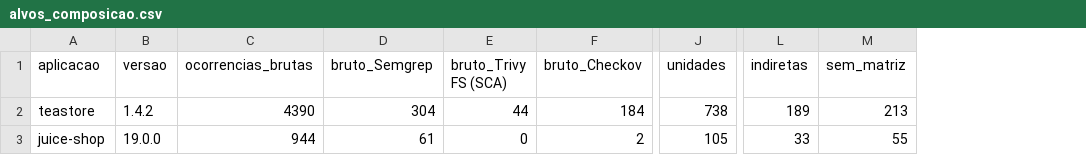
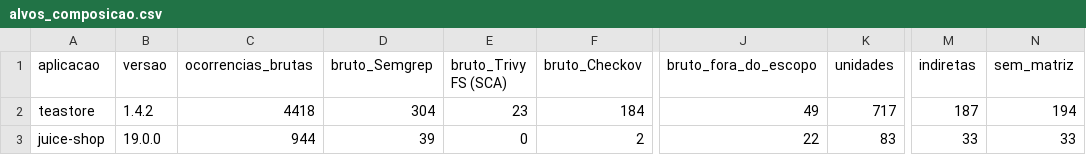
Before and after one commit to Ayrtonguimaraes/sbseg2026-replicacao-devsecops, a CSV file: etapa-02/results/alvos_composicao.csv, drawn as a sheet; only a part is shown, gaps mark what is left out; addresses are those after the commit; the diff names each change by its address in the sheet, - before the commit and + after, or states it on an @@ line.

```diff
--- a/etapa-02/results/alvos_composicao.csv
+++ b/etapa-02/results/alvos_composicao.csv
+column J (bruto_fora_do_escopo), rows 2-3: 49 | 22
-C2 (ocorrencias_brutas): 4390
+C2 (ocorrencias_brutas): 4418
-E2 (bruto_Trivy FS (SCA)): 44
+E2 (bruto_Trivy FS (SCA)): 23
-K2 (unidades): 738
+K2 (unidades): 717
-M2 (indiretas): 189
+M2 (indiretas): 187
-N2 (sem_matriz): 213
+N2 (sem_matriz): 194
-D3 (bruto_Semgrep): 61
+D3 (bruto_Semgrep): 39
-K3 (unidades): 105
+K3 (unidades): 83
-N3 (sem_matriz): 55
+N3 (sem_matriz): 33
```
Also changed, not shown: etapa-02/results/alvos_limiares.csv, etapa-02/results/alvos_p4_fila.csv, 19 other files.
